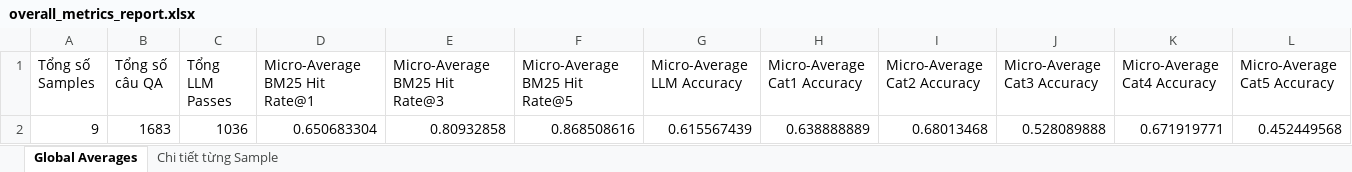
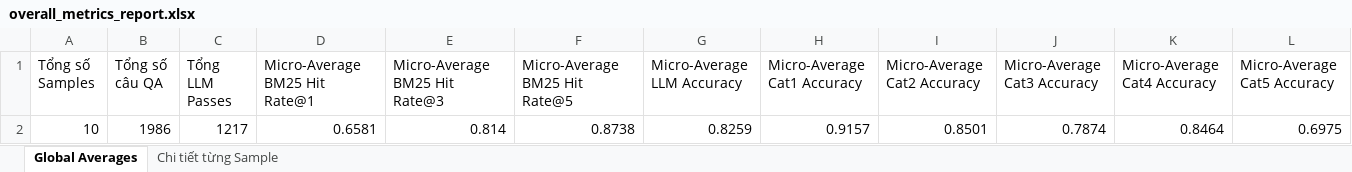
Before and after one commit to TNoLisme/retrieval-multiturn-rag, an Excel workbook: pipeline_eval/eval_results/overall_metrics_report.xlsx, sheet Global Averages, drawn as a sheet; only a part is shown; values as stored, in another font and other column widths than the file's, no borders; removed rows and columns are numbered as before the commit, all else as after; rows hold the shown columns only; the diff names each change by its address in the sheet, - before the commit and + after, or states it on an @@ line.

```diff
--- a/pipeline_eval/eval_results/overall_metrics_report.xlsx (sheet Global Averages)
+++ b/pipeline_eval/eval_results/overall_metrics_report.xlsx (sheet Global Averages)
-row 2: 9 | 1683 | 1036 | 0.650683304 | 0.80932858 | 0.868508616 | 0.615567439 | 0.638888889 | 0.68013468 | 0.528089888 | 0.671919771 | 0.452449568
+row 2: 10 | 1986 | 1217 | 0.6581 | 0.814 | 0.8738 | 0.8259 | 0.9157 | 0.8501 | 0.7874 | 0.8464 | 0.6975
```
Also changed, not shown: sheet Chi tiết từng Sample, pipeline_eval/eval_results/eval_conv_0.xlsx, pipeline_eval/eval_results/eval_conv_1.xlsx, 19 other files.
